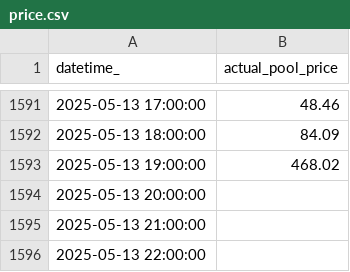
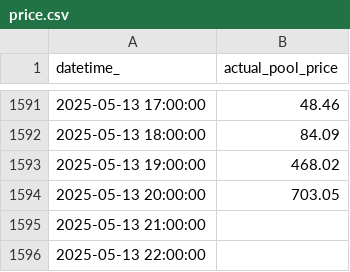
Before and after one commit to kevakba/BESS, a CSV file: Jobs/Evaluation/data/actual/price.csv, drawn as a sheet; only a part is shown, gaps mark what is left out.

```diff
--- a/Jobs/Evaluation/data/actual/price.csv
+++ b/Jobs/Evaluation/data/actual/price.csv
@@ -1593,3 +1593,3 @@ datetime_,actual_pool_price
 2025-05-13 19:00:00,468.02
-2025-05-13 20:00:00,
+2025-05-13 20:00:00,703.05
 2025-05-13 21:00:00,
```
Also changed, not shown: Jobs/Inferencing/data/cleaned/merged_df_cleaned.csv, Jobs/Inferencing/data/predictions/pred_df.csv, 3 other files.
